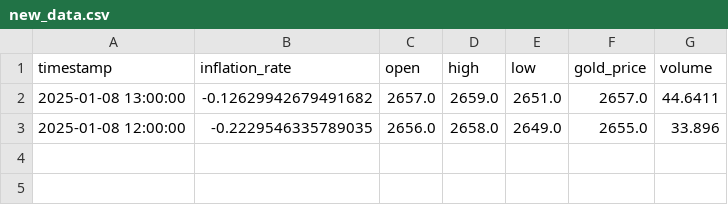
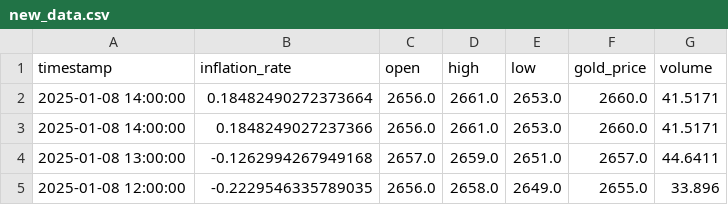
Before and after one commit to Alkhalf/gold_price_predictor, a CSV file: docs/new_data.csv, drawn as a sheet.

```diff
--- a/docs/new_data.csv
+++ b/docs/new_data.csv
@@ -1,3 +1,5 @@
 timestamp,inflation_rate,open,high,low,gold_price,volume
-2025-01-08 13:00:00,-0.12629942679491682,2657.0,2659.0,2651.0,2657.0,44.6411
+2025-01-08 14:00:00,0.18482490272373664,2656.0,2661.0,2653.0,2660.0,41.5171
+2025-01-08 14:00:00,0.1848249027237366,2656.0,2661.0,2653.0,2660.0,41.5171
+2025-01-08 13:00:00,-0.1262994267949168,2657.0,2659.0,2651.0,2657.0,44.6411
 2025-01-08 12:00:00,-0.2229546335789035,2656.0,2658.0,2649.0,2655.0,33.896
```
Also changed, not shown: 3 other files.
